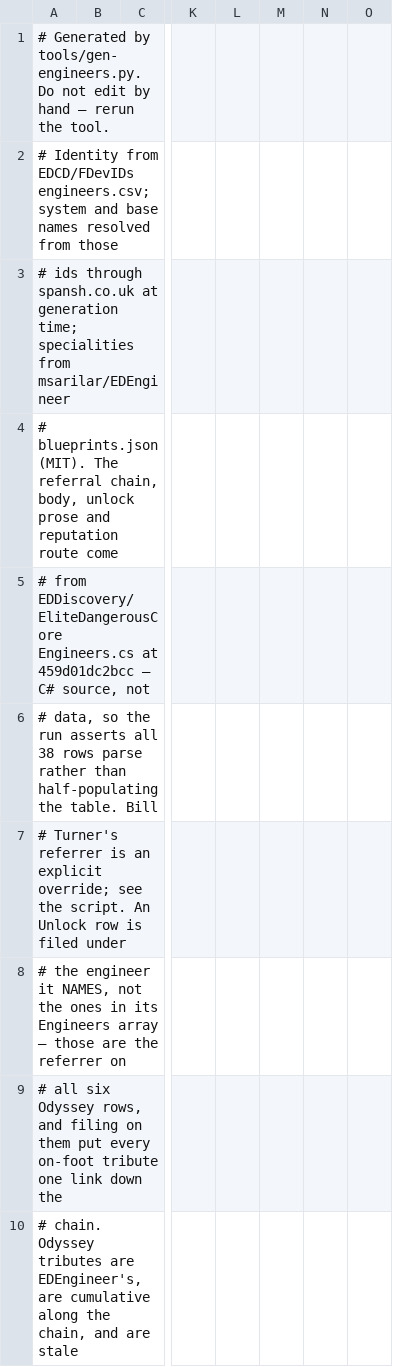
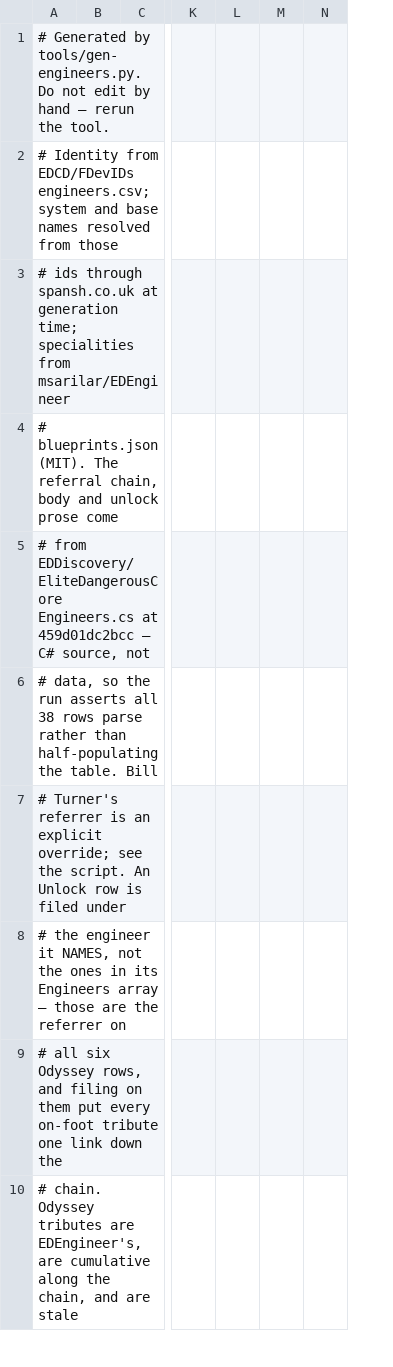
Before and after one commit to dseelinger/d47, a TSV file: src/D47.Core/Knowledge/Engineers.tsv, drawn as a sheet; only a part is shown, gaps mark what is left out; the diff names each change by its address in the sheet, - before the commit and + after, or states it on an @@ line.

```diff
--- a/src/D47.Core/Knowledge/Engineers.tsv
+++ b/src/D47.Core/Knowledge/Engineers.tsv
-column M, empty
-A4: …referral chain, body, unlock prose and reputation route come
+A4: …referral chain, body and unlock prose come
```
Also changed, not shown: 8 other files.
